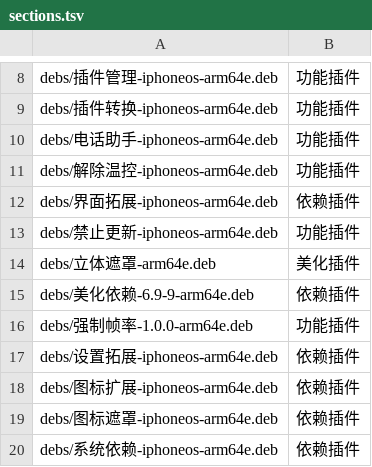
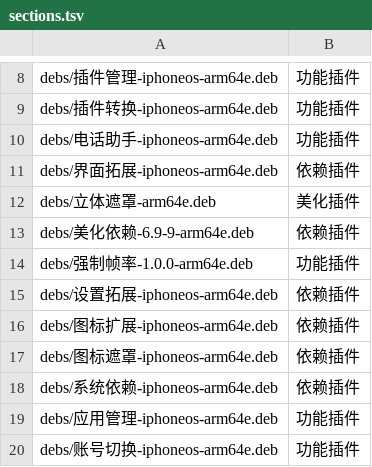
Before and after one commit to 154328106/repo, a TSV file: config/sections.tsv, drawn as a sheet; only a part is shown, gaps mark what is left out; the shorter side is filled out with more unchanged rows.

```diff
--- a/config/sections.tsv
+++ b/config/sections.tsv
@@ -10,5 +10,3 @@ debs/插件转换-iphoneos-arm64e.deb	功能插件
 debs/电话助手-iphoneos-arm64e.deb	功能插件
-debs/解除温控-iphoneos-arm64e.deb	功能插件
 debs/界面拓展-iphoneos-arm64e.deb	依赖插件
-debs/禁止更新-iphoneos-arm64e.deb	功能插件
 debs/立体遮罩-arm64e.deb	美化插件
```
Also changed, not shown: 2 other files.
